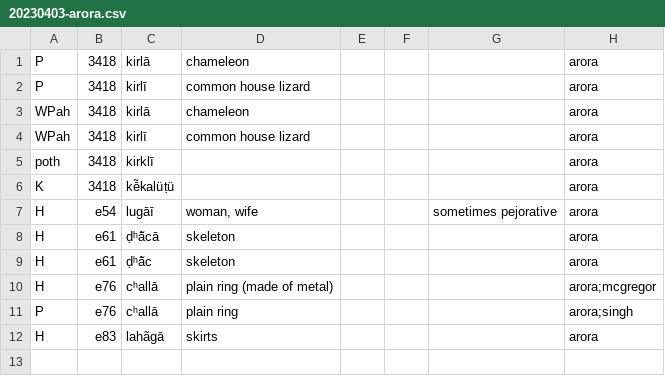
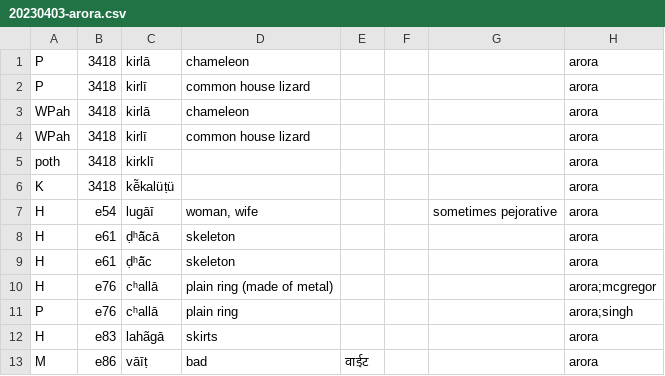
Before and after one commit to moli-mandala/data, a CSV file: data/other/forms/20230403-arora.csv, drawn as a sheet; the diff names each change by its address in the sheet, - before the commit and + after, or states it on an @@ line.

```diff
--- a/data/other/forms/20230403-arora.csv
+++ b/data/other/forms/20230403-arora.csv
+row 13: M | e86 | vāīṭ | bad | वाईट |  |  | arora
```
Also changed, not shown: cldf/languages.csv, data/other/forms/20230522-bundeli.csv, 9 other files.
